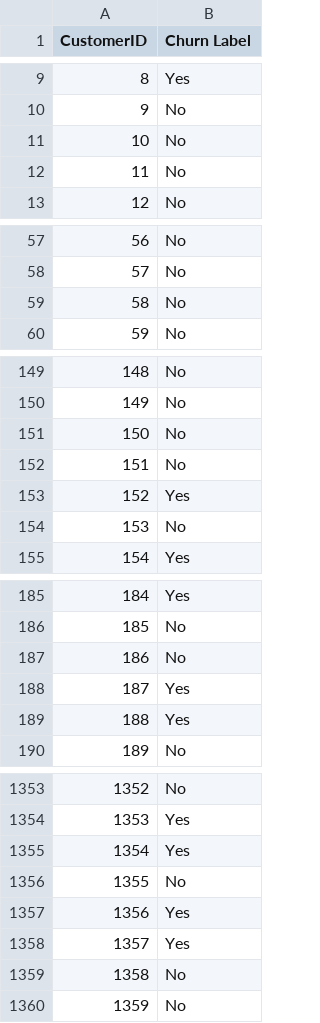
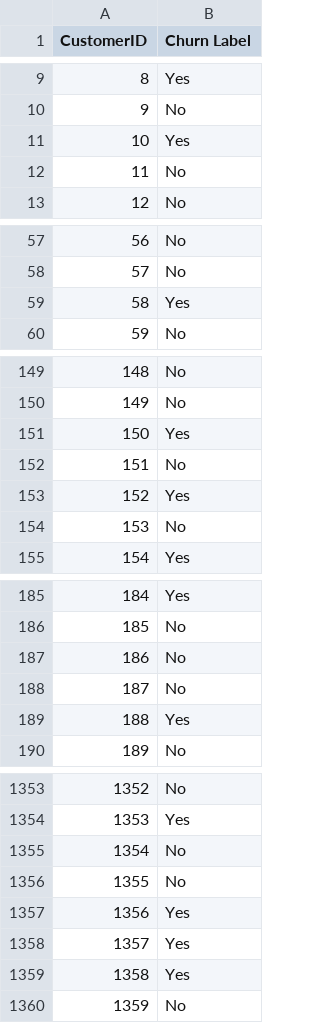
Before and after one commit to amaliap21/Lesgo-Data, a CSV file: newcat_sub.csv, drawn as a sheet; only a part is shown, gaps mark what is left out; the diff covers the shown part only.

```diff
--- a/newcat_sub.csv
+++ b/newcat_sub.csv
@@ -10,3 +10,3 @@ CustomerID,Churn Label
 9,No
-10,No
+10,Yes
 11,No
@@ -58,3 +58,3 @@ CustomerID,Churn Label
 57,No
-58,No
+58,Yes
 59,No
@@ -150,3 +150,3 @@ CustomerID,Churn Label
 149,No
-150,No
+150,Yes
 151,No
@@ -187,3 +187,3 @@ CustomerID,Churn Label
 186,No
-187,Yes
+187,No
 188,Yes
@@ -1354,3 +1354,3 @@ CustomerID,Churn Label
 1353,Yes
-1354,Yes
+1354,No
 1355,No
@@ -1358,3 +1358,3 @@ CustomerID,Churn Label
 1357,Yes
-1358,No
+1358,Yes
 1359,No
```
Also changed, not shown: 35 edited cells elsewhere in this file, catboost_info/learn_error.tsv, catboost_info/time_left.tsv, 3 other files.
